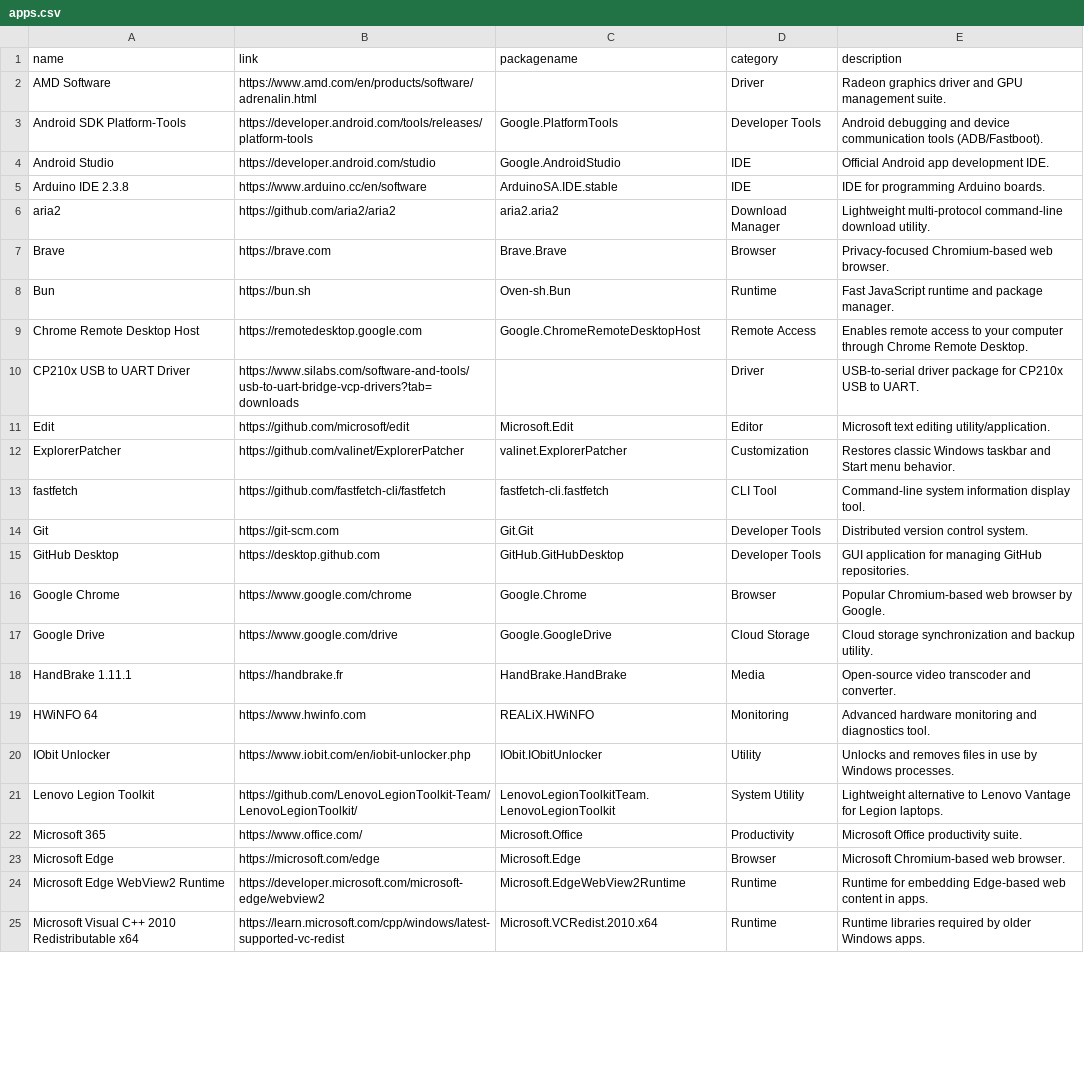
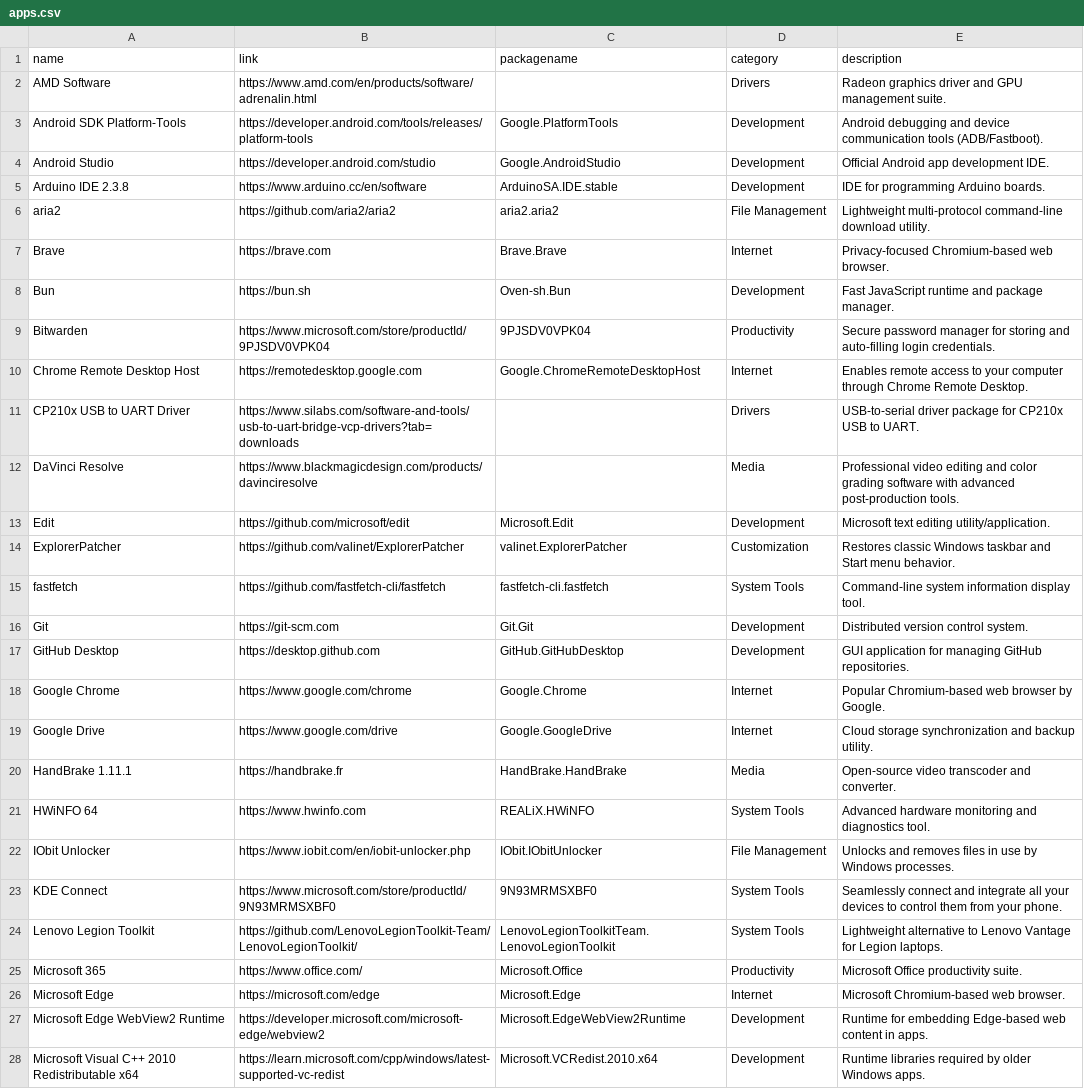
Before and after one commit to initcn/winbtw, a CSV file: docs/apps/apps.csv, drawn as a sheet; only a part is shown; addresses are those after the commit; the diff covers the shown part only; the diff names each change by its address in the sheet, - before the commit and + after, or states it on an @@ line.

Commit message:
Update apps.csv

```diff
--- a/docs/apps/apps.csv
+++ b/docs/apps/apps.csv
-D2 (category): Driver
+D2 (category): Drivers
-D3 (category): Developer Tools
+D3 (category): Development
-D4:D5 (category): IDE
+D4:D5 (category): Development
-D6 (category): Download Manager
+D6 (category): File Management
-D7 (category): Browser
+D7 (category): Internet
-D8 (category): Runtime
+D8 (category): Development
+row 9: Bitwarden | https://www.microsoft.com/store/productId/9PJSDV0VPK04 | 9PJSDV0VPK04 | Productivity | Secure password manager for storing and auto-filling login credentials.
-D10 (category): Remote Access
+D10 (category): Internet
-D11 (category): Driver
+D11 (category): Drivers
+row 12: DaVinci Resolve | https://www.blackmagicdesign.com/products/davinciresolve |  | Media | Professional video editing and color grading software with advanced post-production tools.
-D13 (category): Editor
+D13 (category): Development
-D15 (category): CLI Tool
+D15 (category): System Tools
-D16:D17 (category): Developer Tools
+D16:D17 (category): Development
-D18 (category): Browser
+D18 (category): Internet
-D19 (category): Cloud Storage
+D19 (category): Internet
-D21 (category): Monitoring
+D21 (category): System Tools
-D22 (category): Utility
+D22 (category): File Management
+row 23: KDE Connect | https://www.microsoft.com/store/productId/9N93MRMSXBF0 | 9N93MRMSXBF0 | System Tools | Seamlessly connect and integrate all your devices to control them from your phone.
-D24 (category): System Utility
+D24 (category): System Tools
-D26 (category): Browser
+D26 (category): Internet
-D27:D28 (category): Runtime
+D27:D28 (category): Development
```
Also changed, not shown: 5 added rows, 1 removed row and 32 edited cells elsewhere in this file.
